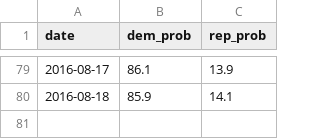
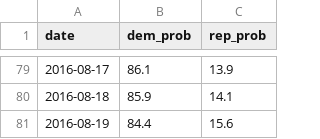
Before and after one commit to elliottevans/election-forecasts, a CSV file: forecasts/national_forecasts.csv, drawn as a sheet; only a part is shown, gaps mark what is left out; the diff names each change by its address in the sheet, - before the commit and + after, or states it on an @@ line.

```diff
--- a/forecasts/national_forecasts.csv
+++ b/forecasts/national_forecasts.csv
+row 81: 2016-08-19 | 84.4 | 15.6
```
Also changed, not shown: 6 other files.
